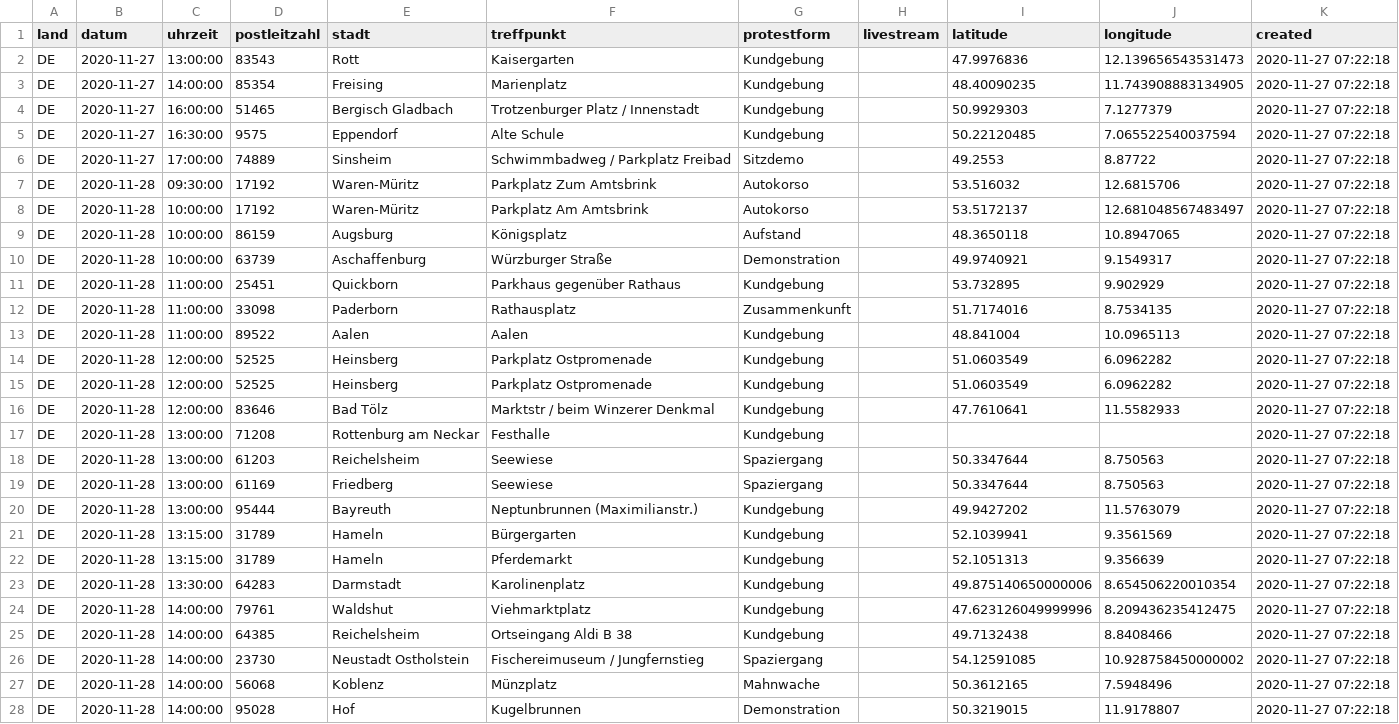
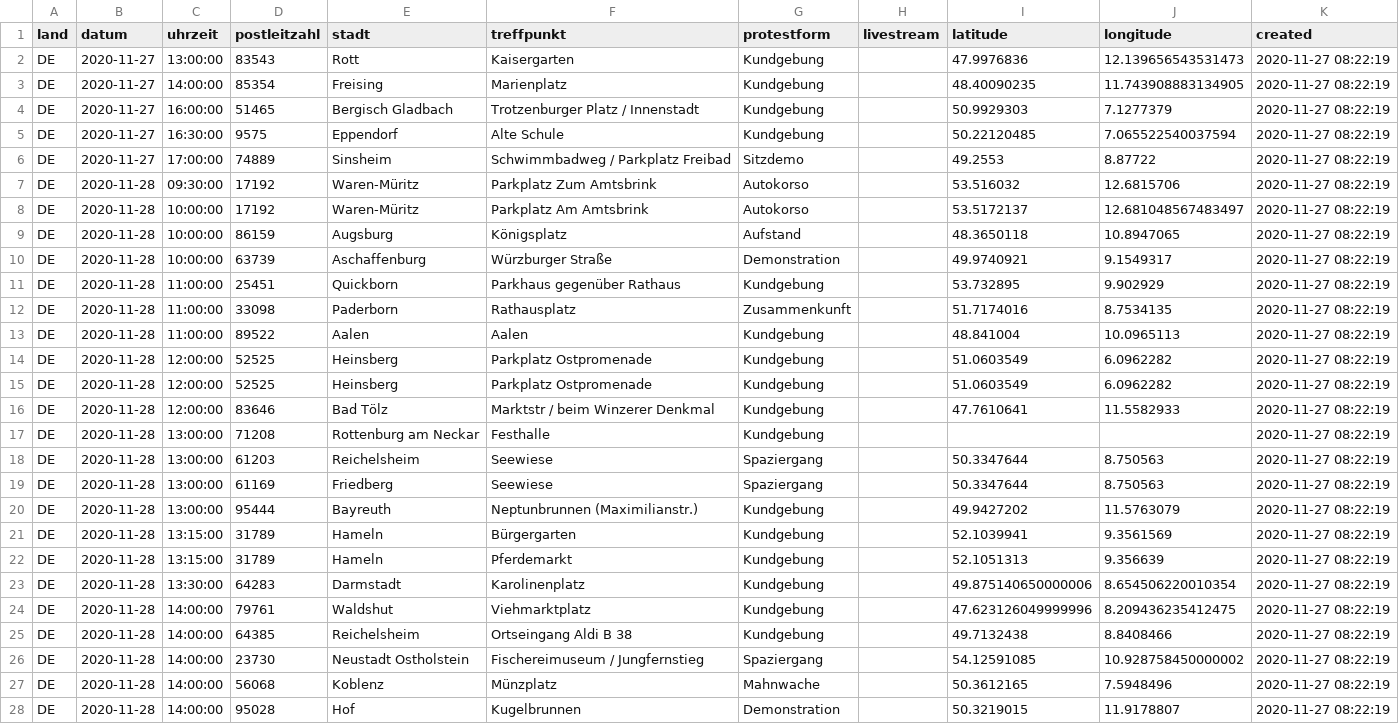
Before and after one commit to anonymous-tld/m.terminkalender.top, a CSV file: assets/data/demotermine_geo.csv, drawn as a sheet; only a part is shown; the diff covers the shown part only; the diff names each change by its address in the sheet, - before the commit and + after, or states it on an @@ line.

Commit message:
Update demotermine_geo.csv from https://maps.leylines.net/geodata/anonymous/demotermine_geo.csv

```diff
--- a/assets/data/demotermine_geo.csv
+++ b/assets/data/demotermine_geo.csv
-K2:K28 (created): 2020-11-27 07:22:18
+K2:K28 (created): 2020-11-27 08:22:19
```
Also changed, not shown: 101 edited cells elsewhere in this file.
